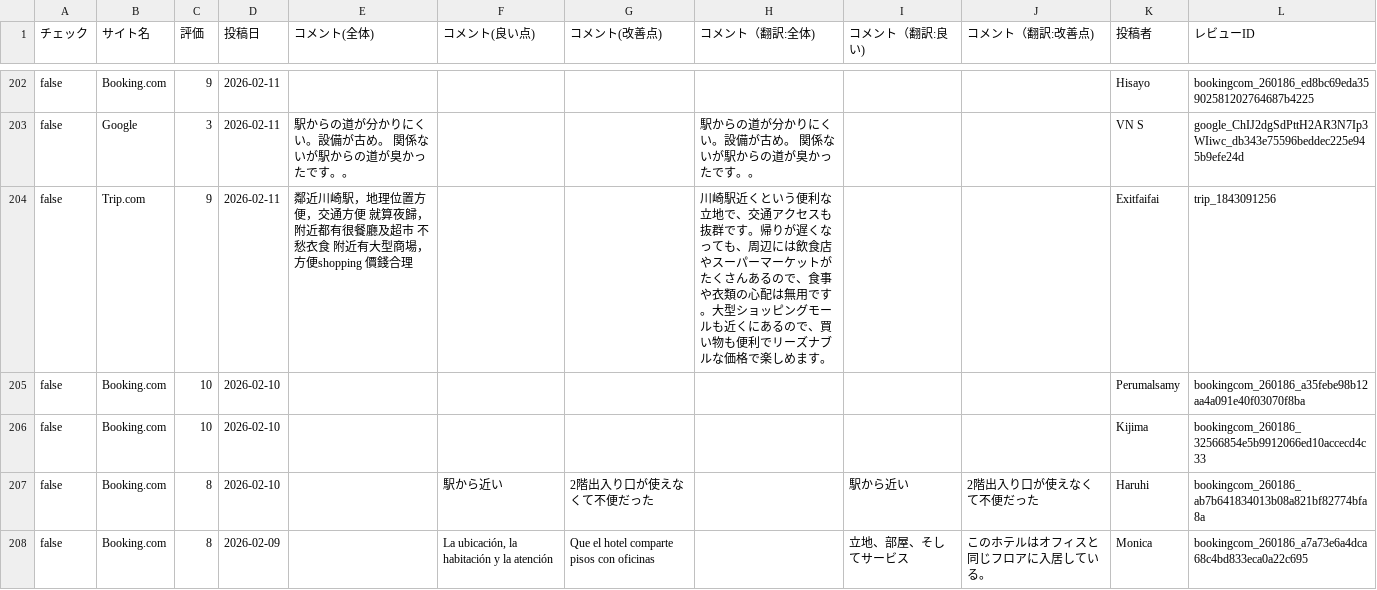
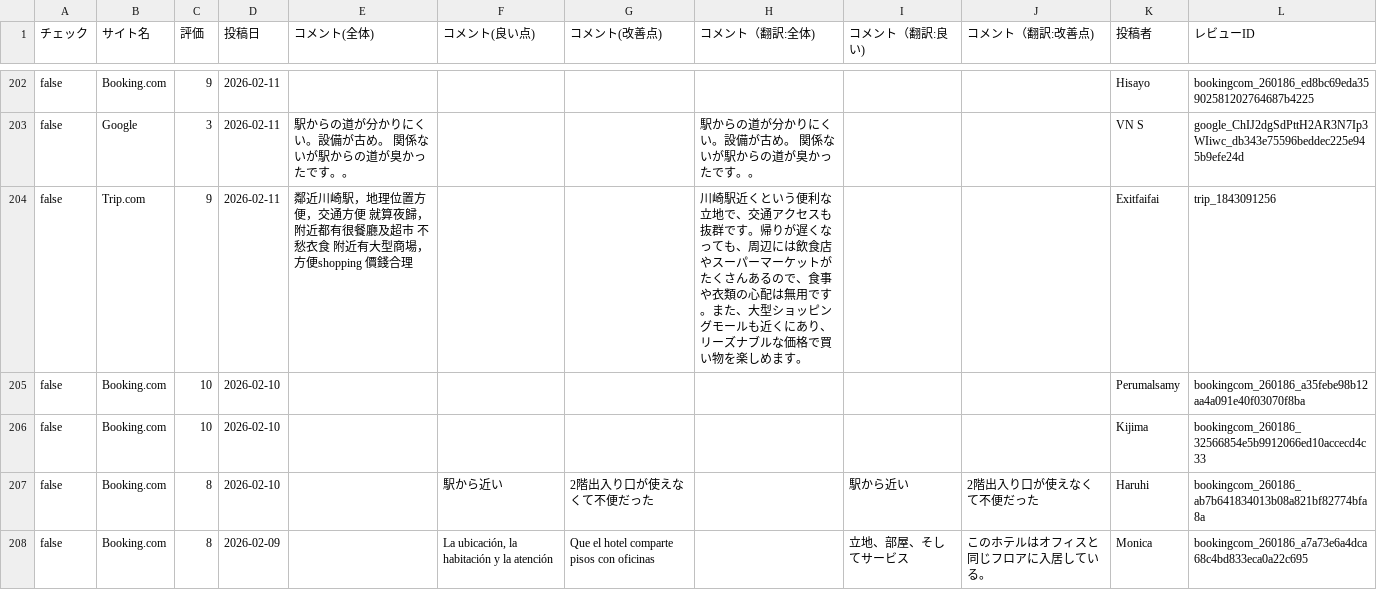
Before and after one commit to TAKAHASHIMITSUGU329/primechange-portal, a CSV file: データ/ホテル口コミデータ/kawasaki_nikko_data.csv, drawn as a sheet; only a part is shown, gaps mark what is left out; the diff covers the shown part only.

```diff
--- a/データ/ホテル口コミデータ/kawasaki_nikko_data.csv
+++ b/データ/ホテル口コミデータ/kawasaki_nikko_data.csv
@@ -203,3 +203,3 @@ false,Booking.com,9,2026-02-11,,,,,,,Hisayo,bookingcom_260186_ed8bc69eda35902581
 false,Google,3,2026-02-11,駅からの道が分かりにくい。設備が古め。 関係ないが駅からの道が臭かったです。。,,,駅からの道が分かりにくい。設備が古め。 関係ないが駅からの道が臭かったです。。,,,VN S,google_ChIJ2dgSdPttH2AR3N7Ip3WIiwc_db343e75596beddec225e945b9efe24d
-false,Trip.com,9,2026-02-11,鄰近川崎駅，地理位置方便，交通方便 就算夜歸，附近都有很餐廳及超市 不愁衣食 附近有大型商場，方便shopping 價錢合理,,,川崎駅近くという便利な立地で、交通アクセスも抜群です。帰りが遅くなっても、周辺には飲食店やスーパーマーケットがたくさんあるので、食事や衣類の心配は無用です。大型ショッピングモールも近くにあるので、買い物も便利でリーズナブルな価格で楽しめます。,,,E‍x‍i‍t‍f‍a‍i‍f‍a‍i,trip_1843091256
+false,Trip.com,9,2026-02-11,鄰近川崎駅，地理位置方便，交通方便 就算夜歸，附近都有很餐廳及超市 不愁衣食 附近有大型商場，方便shopping 價錢合理,,,川崎駅近くという便利な立地で、交通アクセスも抜群です。帰りが遅くなっても、周辺には飲食店やスーパーマーケットがたくさんあるので、食事や衣類の心配は無用です。また、大型ショッピングモールも近くにあり、リーズナブルな価格で買い物を楽しめます。,,,E‍x‍i‍t‍f‍a‍i‍f‍a‍i,trip_1843091256
 false,Booking.com,10,2026-02-10,,,,,,,Perumalsamy,bookingcom_260186_a35febe98b12aa4a091e40f03070f8ba
```
Also changed, not shown: 18 edited cells elsewhere in this file, データ/ホテル口コミデータ/comfort_hakata_data.csv, データ/ホテル口コミデータ/comfort_narita_data.csv, 41 other files.
